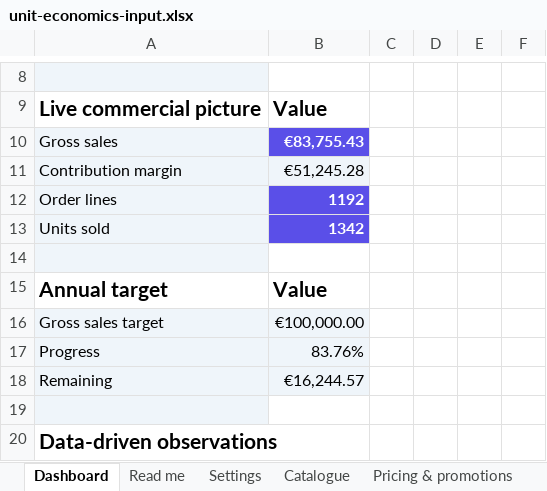
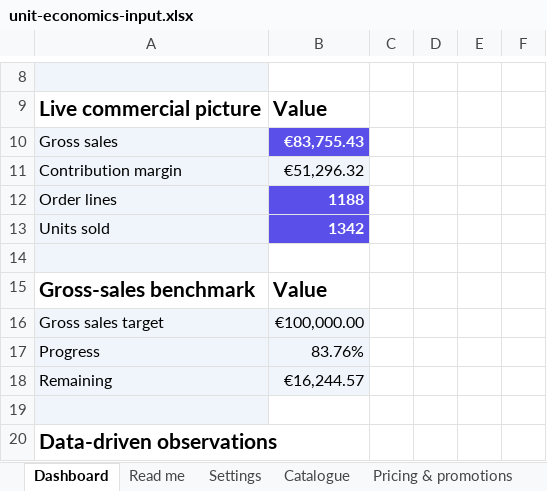
Before and after one commit to eduardosalomonm/shopify-unit-economics, an Excel workbook: assets/unit-economics-input.xlsx, sheet Dashboard, drawn as a sheet; only a part is shown, gaps mark what is left out; values as stored, in another font and other column widths than the file's, no borders; charts and pictures not drawn; the diff covers the shown part only; the diff names each change by its address in the sheet, - before the commit and + after, or states it on an @@ line.

Commit message:
Improve dashboard usability, safety and reproducibility

```diff
--- a/assets/unit-economics-input.xlsx (sheet Dashboard)
+++ b/assets/unit-economics-input.xlsx (sheet Dashboard)
-B11: €51,245.28
+B11: €51,296.32
-B12: 1192
+B12: 1188
-A15: Annual target
+A15: Gross-sales benchmark
```
Also changed, not shown: 30 edited cells elsewhere in this sheet, sheet Orders, sheet Read me, formulas that keep their value, charts or pictures, 21 other files.
